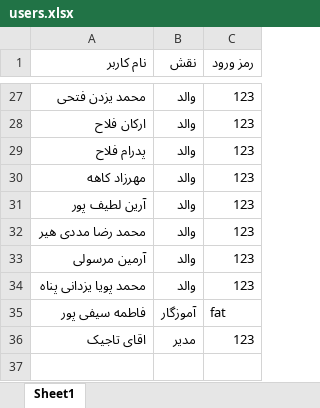
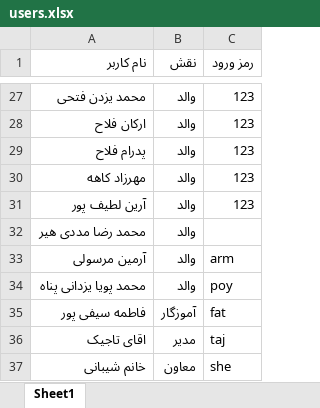
Before and after one commit to seifipoor94-beep/gozaresh, an Excel workbook: data/users.xlsx, sheet Sheet1, drawn as a sheet; only a part is shown, gaps mark what is left out; values as stored, in another font and other column widths than the file's, no borders; the diff names each change by its address in the sheet, - before the commit and + after, or states it on an @@ line.

```diff
--- a/data/users.xlsx (sheet Sheet1)
+++ b/data/users.xlsx (sheet Sheet1)
-C32 (رمز ورود): 123
+C32 (رمز ورود): (empty)
-C33 (رمز ورود): 123
+C33 (رمز ورود): arm
-C34 (رمز ورود): 123
+C34 (رمز ورود): poy
-C36 (رمز ورود): 123
+C36 (رمز ورود): taj
+row 37: خانم شیبانی | معاون | she
```
Also changed, not shown: data/nomarat_darsi.xlsx.
